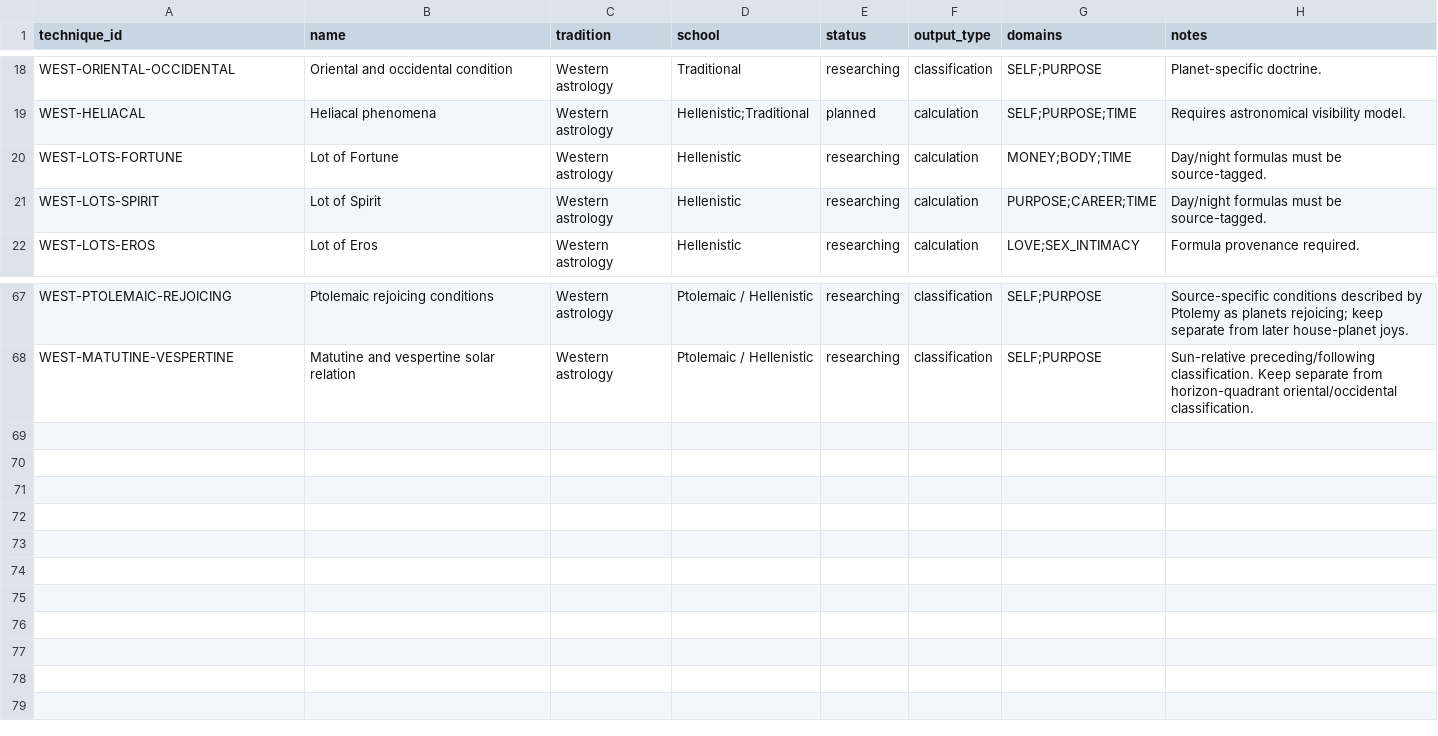
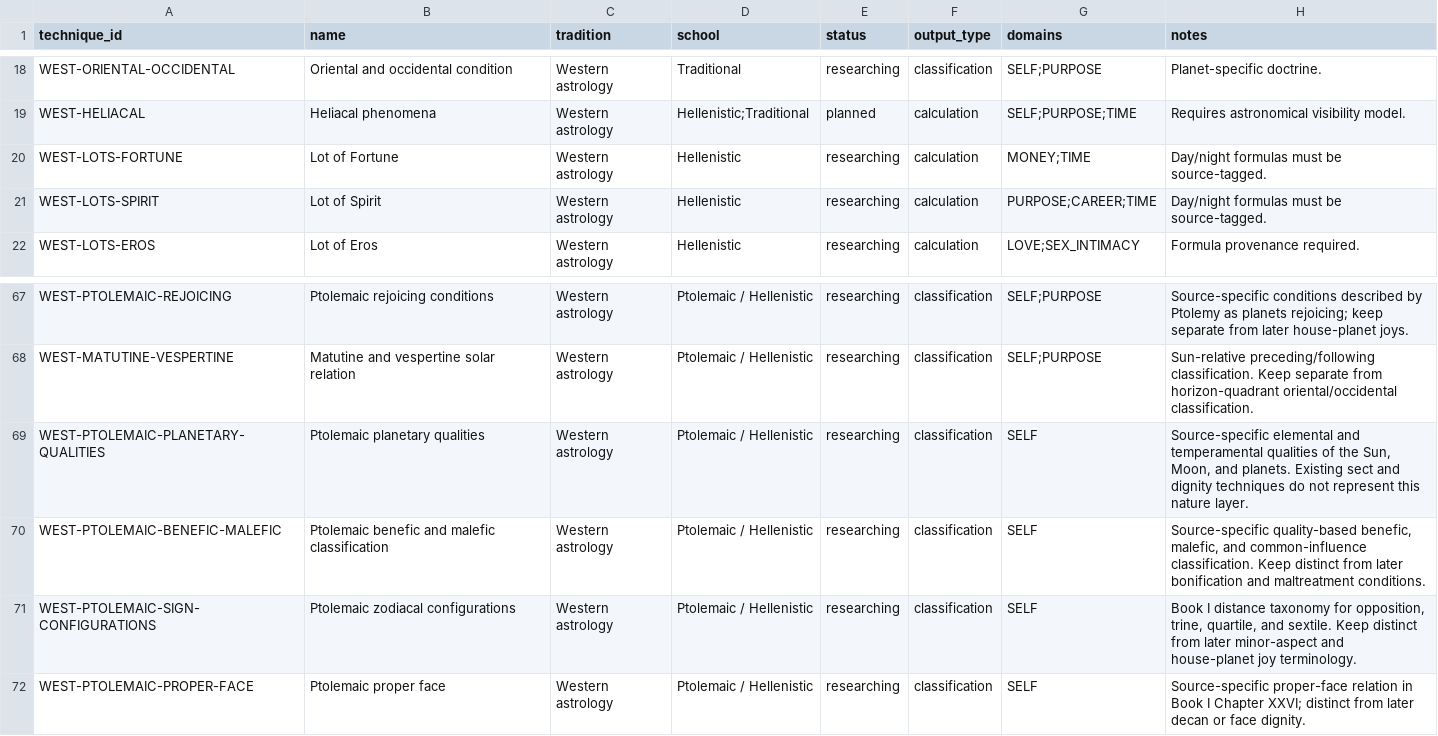
Before and after one commit to wizzardpig-stack/CONVERGENCE-KB, a CSV file: techniques/technique_registry.csv, drawn as a sheet; only a part is shown, gaps mark what is left out.

Commit message:
Research Ptolemy batch 02

```diff
--- a/techniques/technique_registry.csv
+++ b/techniques/technique_registry.csv
@@ -19,3 +19,3 @@ WEST-ORIENTAL-OCCIDENTAL,Oriental and occidental condition,Western astrology,Tra
 WEST-HELIACAL,Heliacal phenomena,Western astrology,Hellenistic;Traditional,planned,calculation,SELF;PURPOSE;TIME,"Requires astronomical visibility model."
-WEST-LOTS-FORTUNE,Lot of Fortune,Western astrology,Hellenistic,researching,calculation,MONEY;BODY;TIME,"Day/night formulas must be source-tagged."
+WEST-LOTS-FORTUNE,Lot of Fortune,Western astrology,Hellenistic,researching,calculation,MONEY;TIME,"Day/night formulas must be source-tagged."
 WEST-LOTS-SPIRIT,Lot of Spirit,Western astrology,Hellenistic,researching,calculation,PURPOSE;CAREER;TIME,"Day/night formulas must be source-tagged."
@@ -68 +68,5 @@ WEST-PTOLEMAIC-REJOICING,Ptolemaic rejoicing conditions,Western astrology,Ptolem
 WEST-MATUTINE-VESPERTINE,Matutine and vespertine solar relation,Western astrology,Ptolemaic / Hellenistic,researching,classification,SELF;PURPOSE,"Sun-relative preceding/following classification. Keep separate from horizon-quadrant oriental/occidental classification."
+WEST-PTOLEMAIC-PLANETARY-QUALITIES,Ptolemaic planetary qualities,Western astrology,Ptolemaic / Hellenistic,researching,classification,SELF,"Source-specific elemental and temperamental qualities of the Sun, Moon, and planets. Existing sect and dignity techniques do not represent this nature layer."
+WEST-PTOLEMAIC-BENEFIC-MALEFIC,Ptolemaic benefic and malefic classification,Western astrology,Ptolemaic / Hellenistic,researching,classification,SELF,"Source-specific quality-based benefic, malefic, and common-influence classification. Keep distinct from later bonification and maltreatment conditions."
+WEST-PTOLEMAIC-SIGN-CONFIGURATIONS,Ptolemaic zodiacal configurations,Western astrology,Ptolemaic / Hellenistic,researching,classification,SELF,"Book I distance taxonomy for opposition, trine, quartile, and sextile. Keep distinct from later minor-aspect and house-planet joy terminology."
+WEST-PTOLEMAIC-PROPER-FACE,Ptolemaic proper face,Western astrology,Ptolemaic / Hellenistic,researching,classification,SELF,"Source-specific proper-face relation in Book I Chapter XXVI; distinct from later decan or face dignity."
```
Also changed, not shown: 28 other files.
